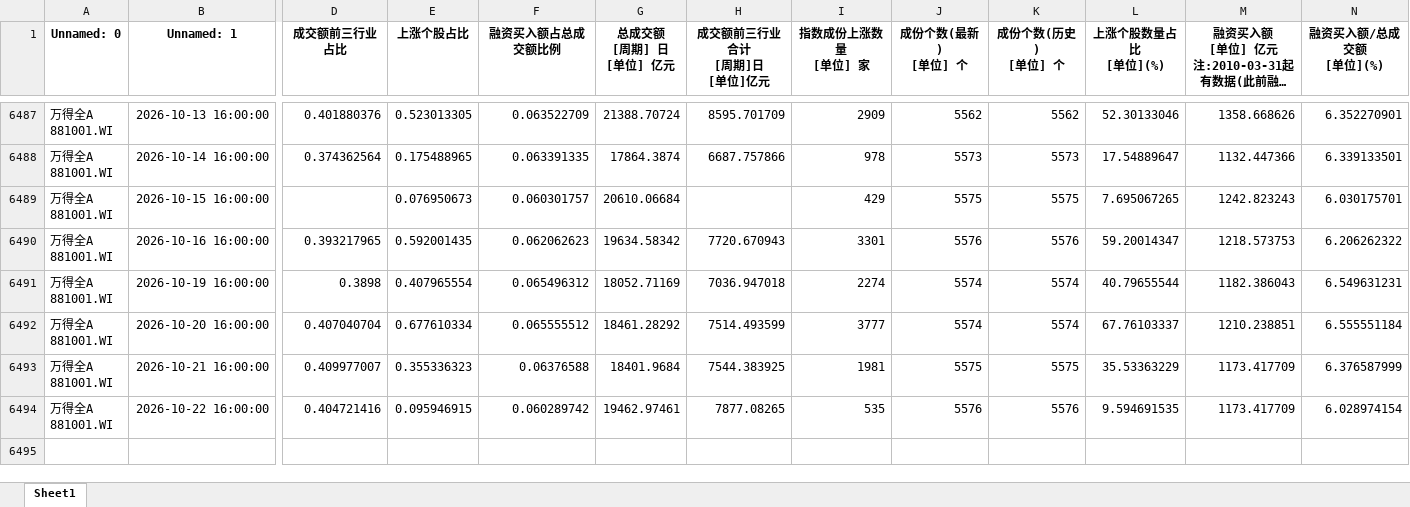
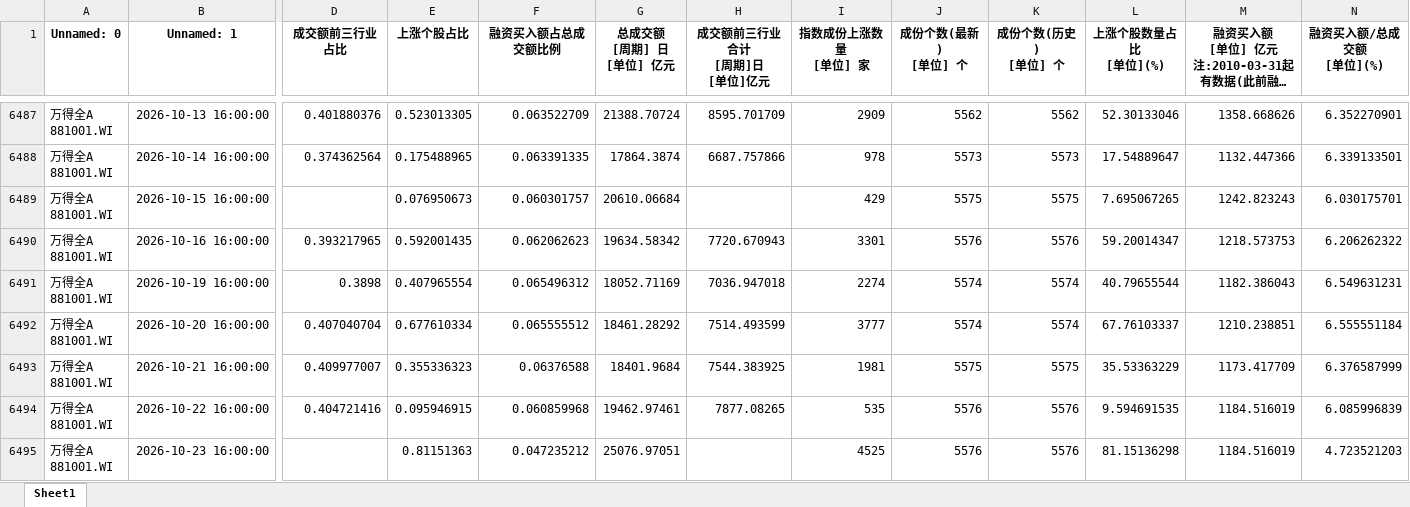
Before and after one commit to moriatyj/share, an Excel workbook: docs/副本万得全A.xlsx, sheet Sheet1, drawn as a sheet; only a part is shown, gaps mark what is left out; long unchanged cells end in …; values as stored, in another font and other column widths than the file's, no borders; rows hold the shown columns only; ↵ is a line break in a cell; the diff names each change by its address in the sheet, - before the commit and + after, or states it on an @@ line.

```diff
--- a/docs/副本万得全A.xlsx (sheet Sheet1)
+++ b/docs/副本万得全A.xlsx (sheet Sheet1)
-F6494 (融资买入额占总成交额比例): 0.060289742
+F6494 (融资买入额占总成交额比例): 0.060859968
-M6494: 1173.417709
+M6494: 1184.516019
-N6494 (融资买入额/总成交额 [单位](%)): 6.028974154
+N6494 (融资买入额/总成交额 [单位](%)): 6.085996839
+row 6495: 万得全A ↵ 881001.WI | 2026-10-23 16:00:00 |  | 0.81151363 | 0.047235212 | 25076.97051 |  | 4525 | 5576 | 5576 | 81.15136298 | 1184.516019 | 4.723521203
```
Also changed, not shown: docs/情绪指标_结果.xlsx, 副本万得全A.xlsx, 10 other files.
